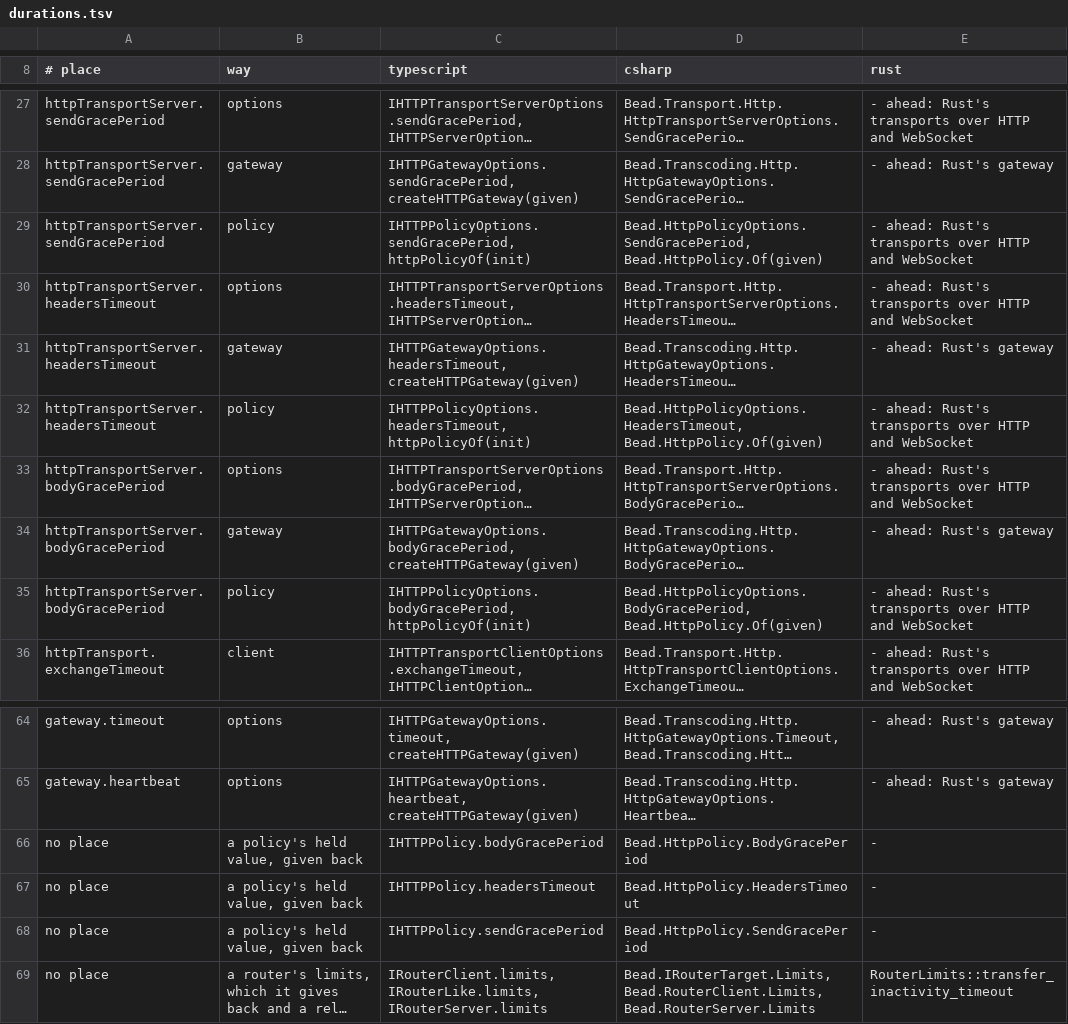
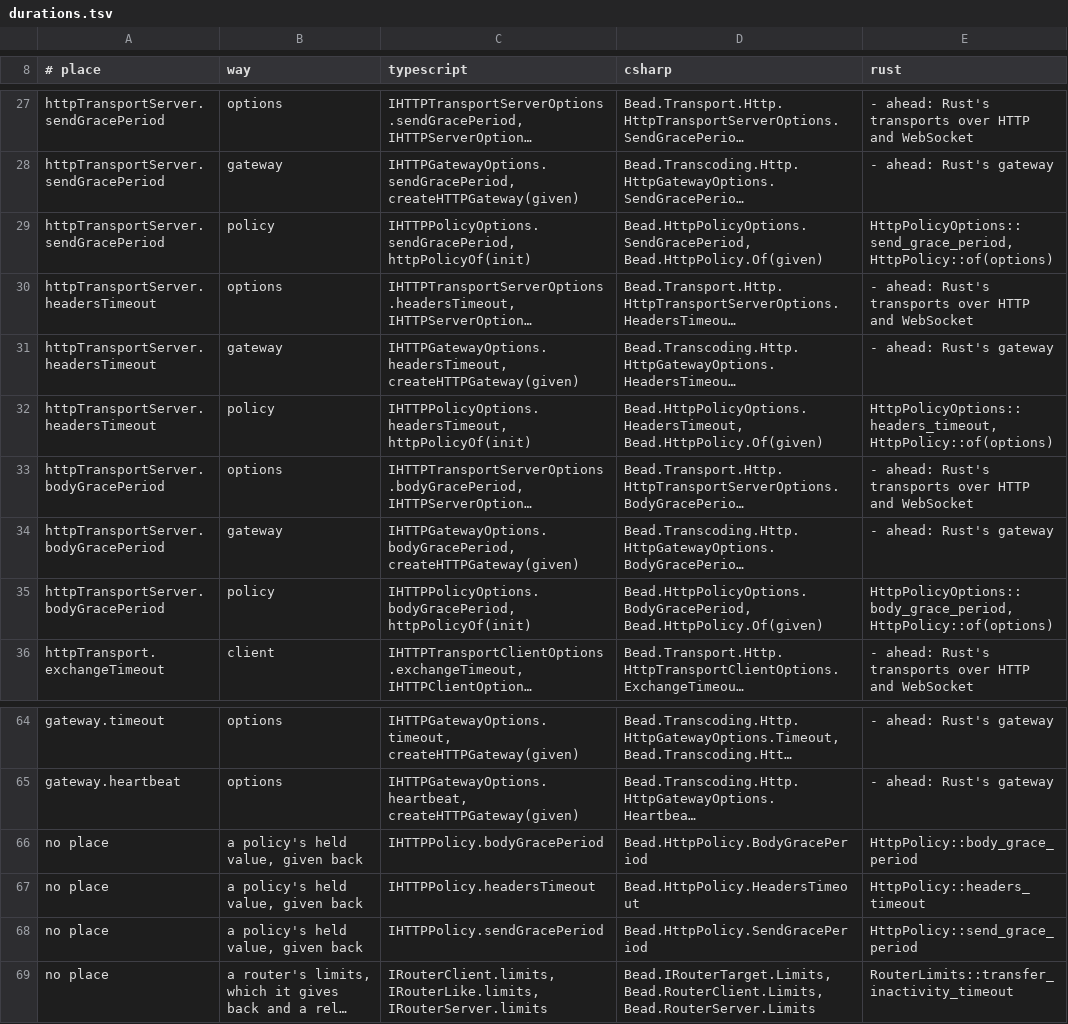
Before and after one commit to francisdesjardins/bead, a TSV file: tools/durations.tsv, drawn as a sheet; only a part is shown, gaps mark what is left out; long unchanged cells end in …; the diff names each change by its address in the sheet, - before the commit and + after, or states it on an @@ line.

Commit message:
feat(rust): the HTTP policy and RFC 9651's Item, and the fuzz target http-fields
`HttpPolicy` and `HttpPolicyOptions`, always built: one object of an HTTP
server's hosts, origins, proxies and bounds, checked once, its durations held
(decision 0037). `judgement::items` parses an Item of RFC 9651 for the
`bead-*` fields. The durations harness plays an HTTP server's places by the
policy, their other ways ahead in `AHEAD`; `http-fields` joins the Rust fuzz
targets. Twins: `http-policy` 1 of 2, `structured-fields` 1.

```diff
--- a/tools/durations.tsv
+++ b/tools/durations.tsv
-E29 (rust): - ahead: Rust's transports over HTTP and WebSocket
+E29 (rust): HttpPolicyOptions::send_grace_period, HttpPolicy::of(options)
-E32 (rust): - ahead: Rust's transports over HTTP and WebSocket
+E32 (rust): HttpPolicyOptions::headers_timeout, HttpPolicy::of(options)
-E35 (rust): - ahead: Rust's transports over HTTP and WebSocket
+E35 (rust): HttpPolicyOptions::body_grace_period, HttpPolicy::of(options)
-E66 (rust): -
+E66 (rust): HttpPolicy::body_grace_period
-E67 (rust): -
+E67 (rust): HttpPolicy::headers_timeout
-E68 (rust): -
+E68 (rust): HttpPolicy::send_grace_period
```
Also changed, not shown: tools/names.tsv, 17 other files.
